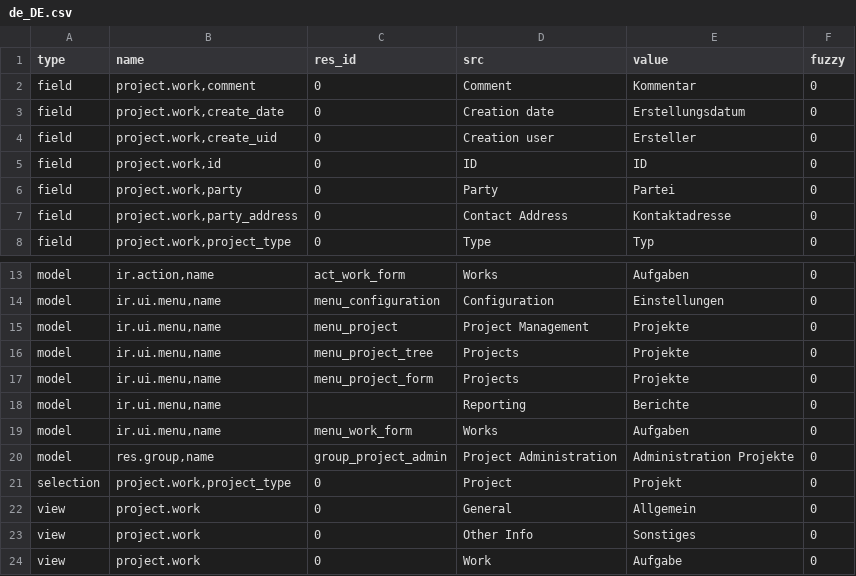
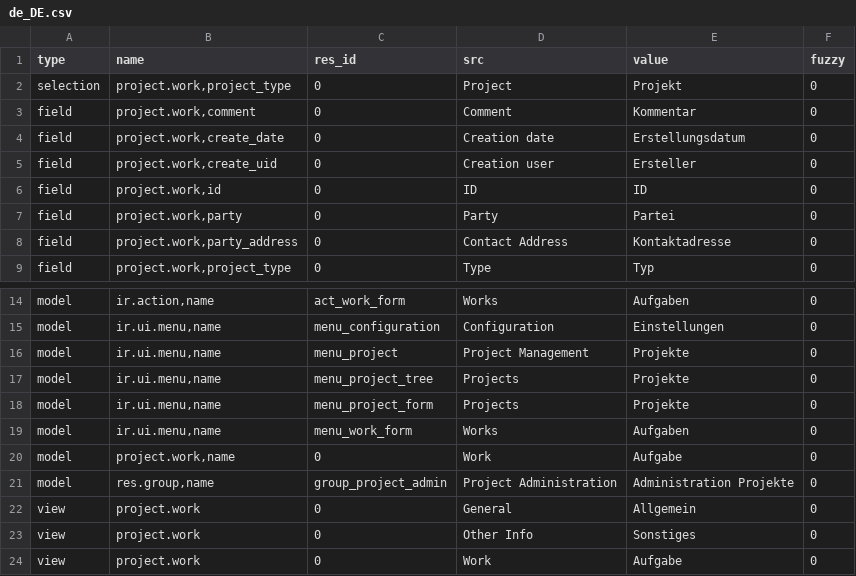
Before and after one commit to priyankarani/project, a CSV file: de_DE.csv, drawn as a sheet; only a part is shown, gaps mark what is left out.

Commit message:
Update translation for de_DE

```diff
--- a/de_DE.csv
+++ b/de_DE.csv
@@ -1,2 +1,3 @@
 type,name,res_id,src,value,fuzzy
+selection,"project.work,project_type",0,Project,Projekt,0
 field,"project.work,comment",0,Comment,Kommentar,0
@@ -17,6 +18,5 @@ model,"ir.ui.menu,name",menu_project_tree,Projects,Projekte,0
 model,"ir.ui.menu,name",menu_project_form,Projects,Projekte,0
-model,"ir.ui.menu,name",,Reporting,Berichte,0
 model,"ir.ui.menu,name",menu_work_form,Works,Aufgaben,0
+model,"project.work,name",0,Work,Aufgabe,0
 model,"res.group,name",group_project_admin,Project Administration,Administration Projekte,0
-selection,"project.work,project_type",0,Project,Projekt,0
 view,project.work,0,General,Allgemein,0
```
